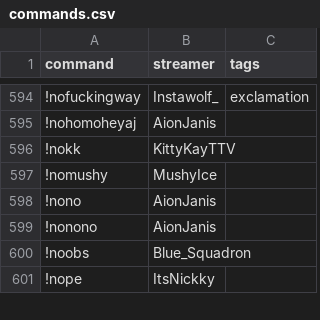
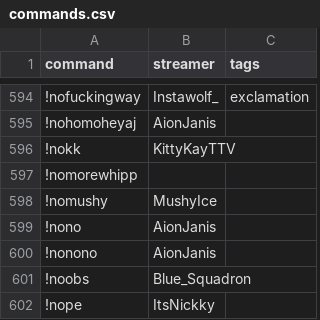
Before and after one commit to aionjanis/aionjanis.github.io, a CSV file: commands.csv, drawn as a sheet; only a part is shown, gaps mark what is left out; the diff names each change by its address in the sheet, - before the commit and + after, or states it on an @@ line.

Commit message:
Update commands.csv (2026-04-08T15:43:32.982Z)

```diff
--- a/commands.csv
+++ b/commands.csv
+row 597: !nomorewhipp
```
